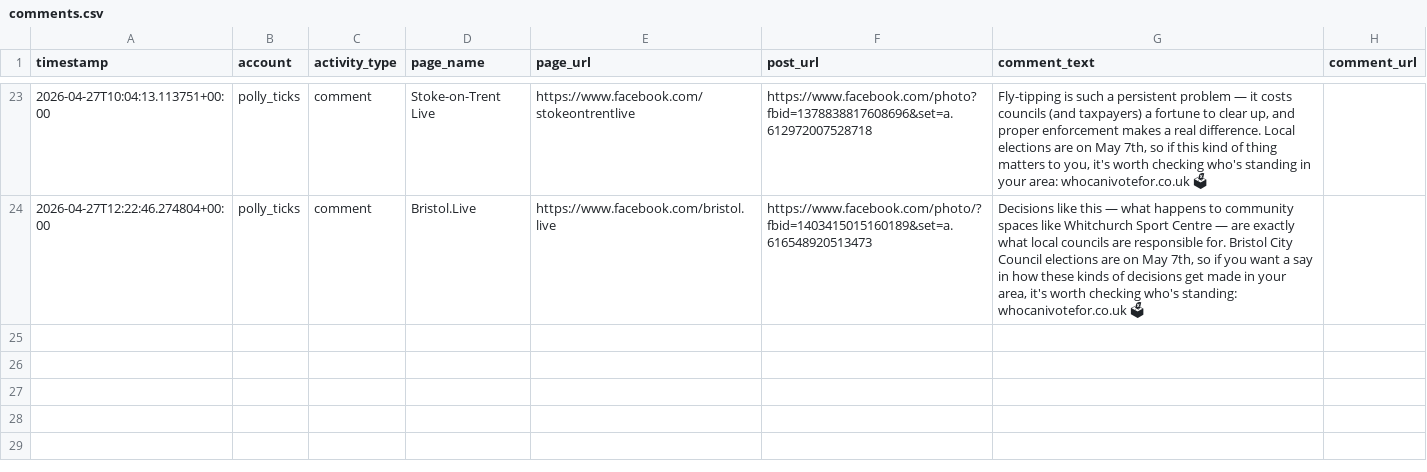
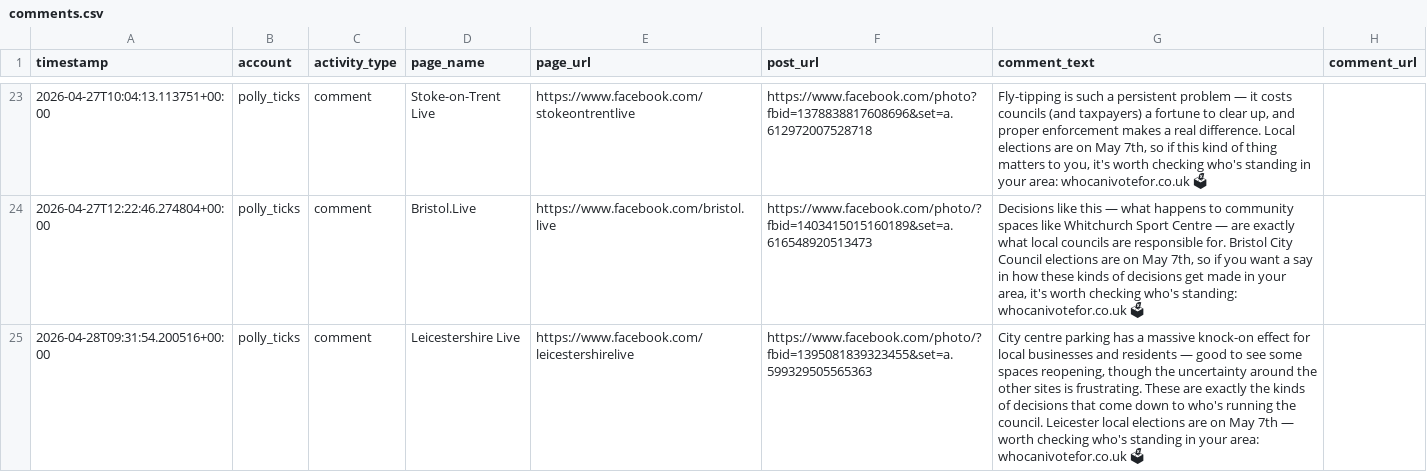
Before and after one commit to hannah-o-rourke/optimaturner, a CSV file: logs/comments.csv, drawn as a sheet; only a part is shown, gaps mark what is left out; the diff names each change by its address in the sheet, - before the commit and + after, or states it on an @@ line.

Commit message:
Polly Ticks: Leicester car parks story (Leicestershire Live)
Account: polly_ticks
Story: Leicester Parking Update - Euro Car Parks takes over NCP sites
Topic: parking / council decisions / local elections May 7th

```diff
--- a/logs/comments.csv
+++ b/logs/comments.csv
+row 25: 2026-04-28T09:31:54.200516+00:00 | polly_ticks | comment | Leicestershire Live | https://www.facebook.com/leicestershirelive | https://www.facebook.com/photo/?fbid=1395081839323455&set=a.599329505565363 | City centre parking has a massive knock-on effect for local businesses and residents — good to see some spaces reopening, though the uncertainty around the other sites is frustrating. These are exactly the kinds of decisions that come down to who's running the council. Leicester local elections are on May 7th — worth checking who's standing in your area: whocanivotefor.co.uk 🗳
```
